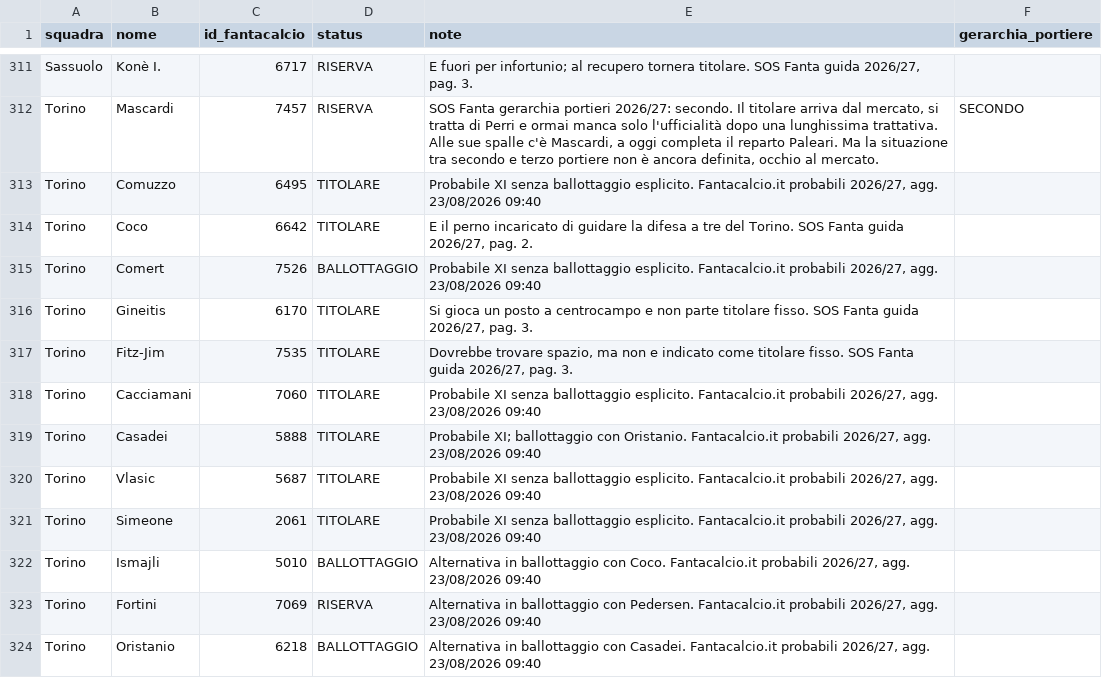
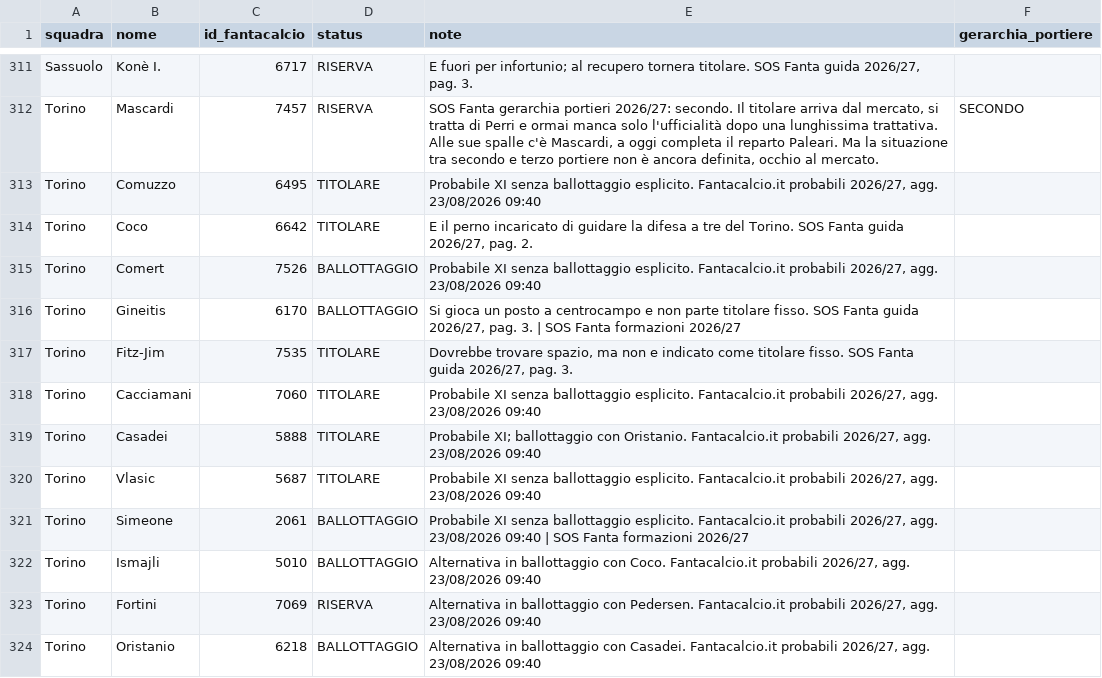
Before and after one commit to antoniooodev/fishertiger, a CSV file: data/raw/titolari.csv, drawn as a sheet; only a part is shown, gaps mark what is left out; the diff covers the shown part only.

```diff
--- a/data/raw/titolari.csv
+++ b/data/raw/titolari.csv
@@ -315,3 +315,3 @@ Torino,Coco,6642,TITOLARE,"E il perno incaricato di guidare la difesa a tre del
 Torino,Comert,7526,BALLOTTAGGIO,"Probabile XI senza ballottaggio esplicito. Fantacalcio.it probabili 2026/27, agg. 23/08/2026 09:40",
-Torino,Gineitis,6170,TITOLARE,"Si gioca un posto a centrocampo e non parte titolare fisso. SOS Fanta guida 2026/27, pag. 3.",
+Torino,Gineitis,6170,BALLOTTAGGIO,"Si gioca un posto a centrocampo e non parte titolare fisso. SOS Fanta guida 2026/27, pag. 3. | SOS Fanta formazioni 2026/27",
 Torino,Fitz-Jim,7535,TITOLARE,"Dovrebbe trovare spazio, ma non e indicato come titolare fisso. SOS Fanta guida 2026/27, pag. 3.",
@@ -320,3 +320,3 @@ Torino,Casadei,5888,TITOLARE,"Probabile XI; ballottaggio con Oristanio. Fantacal
 Torino,Vlasic,5687,TITOLARE,"Probabile XI senza ballottaggio esplicito. Fantacalcio.it probabili 2026/27, agg. 23/08/2026 09:40",
-Torino,Simeone,2061,TITOLARE,"Probabile XI senza ballottaggio esplicito. Fantacalcio.it probabili 2026/27, agg. 23/08/2026 09:40",
+Torino,Simeone,2061,BALLOTTAGGIO,"Probabile XI senza ballottaggio esplicito. Fantacalcio.it probabili 2026/27, agg. 23/08/2026 09:40 | SOS Fanta formazioni 2026/27",
 Torino,Ismajli,5010,BALLOTTAGGIO,"Alternativa in ballottaggio con Coco. Fantacalcio.it probabili 2026/27, agg. 23/08/2026 09:40",
```
Also changed, not shown: 10 added rows and 66 edited cells elsewhere in this file, 9 other files.
